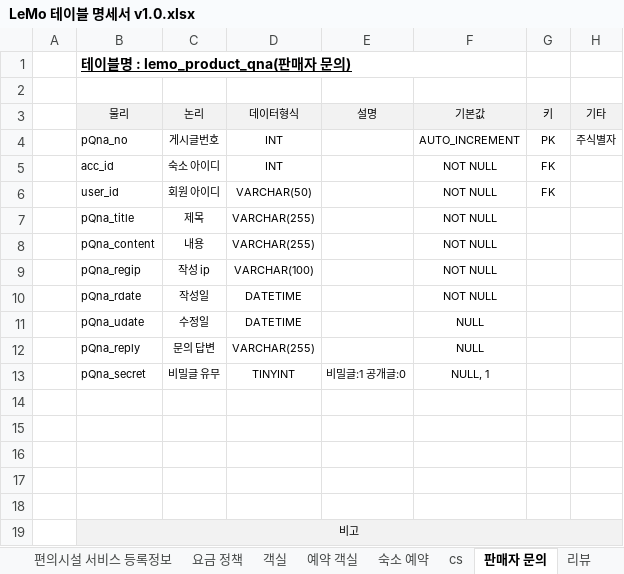
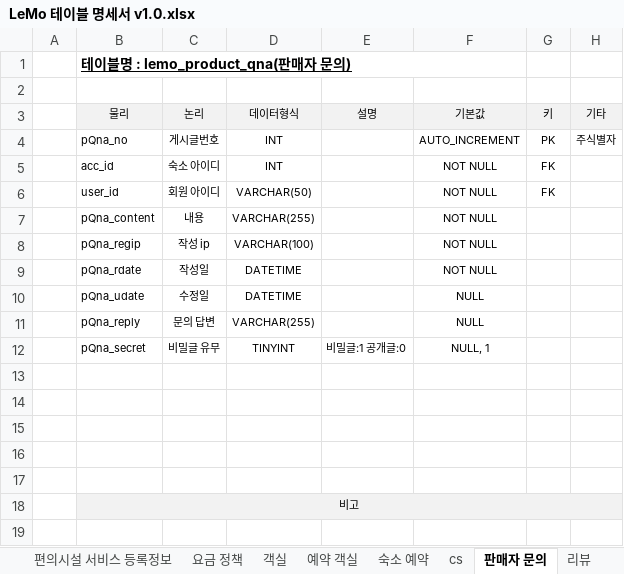
Before and after one commit to ooo3345sjh/LeMo, an Excel workbook: DB/LeMo 테이블 명세서 v1.0.xlsx, sheet 판매자 문의, drawn as a sheet; values as stored, in another font and other column widths than the file's, no borders; the diff names each change by its address in the sheet, - before the commit and + after, or states it on an @@ line.

```diff
--- a/DB/LeMo 테이블 명세서 v1.0.xlsx (sheet 판매자 문의)
+++ b/DB/LeMo 테이블 명세서 v1.0.xlsx (sheet 판매자 문의)
-row 7:  | pQna_title | 제목 | VARCHAR(255) |  | NOT NULL
```
Also changed, not shown: sheet 수정이력, 14 other files.
